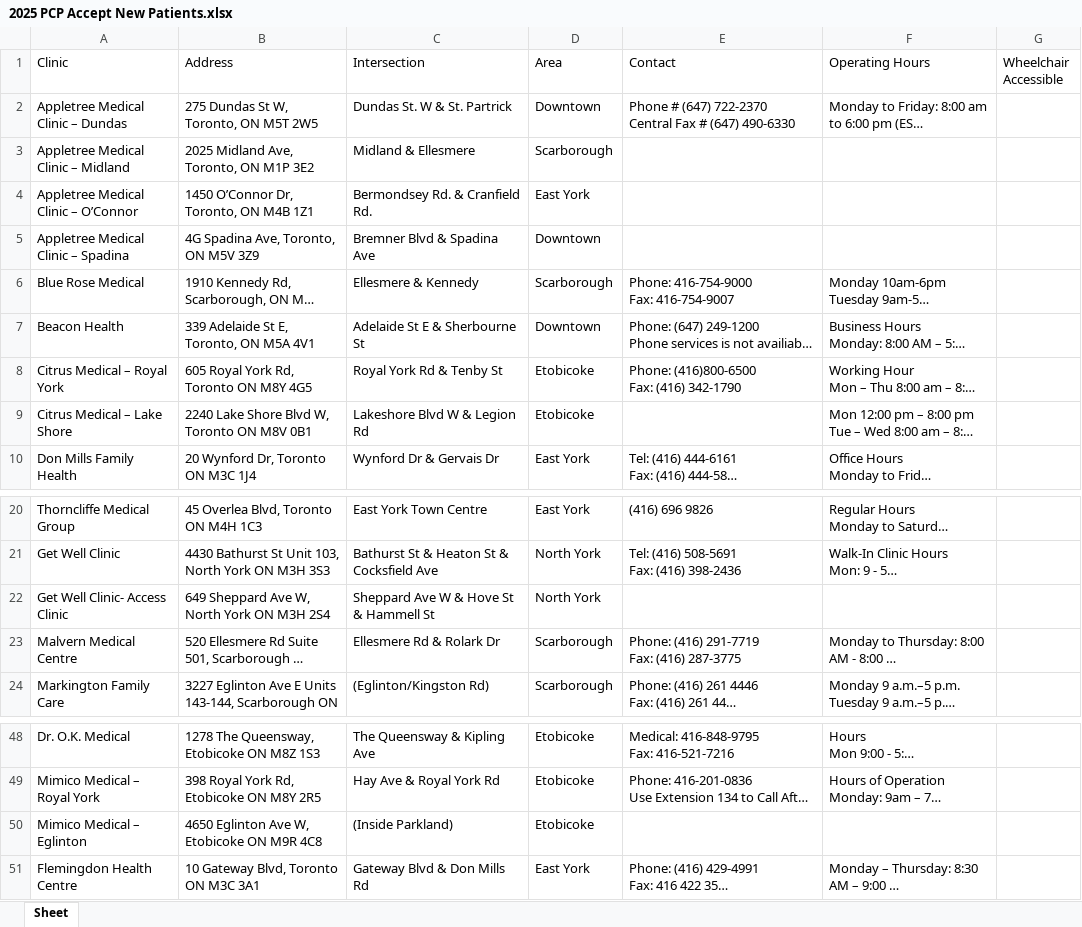
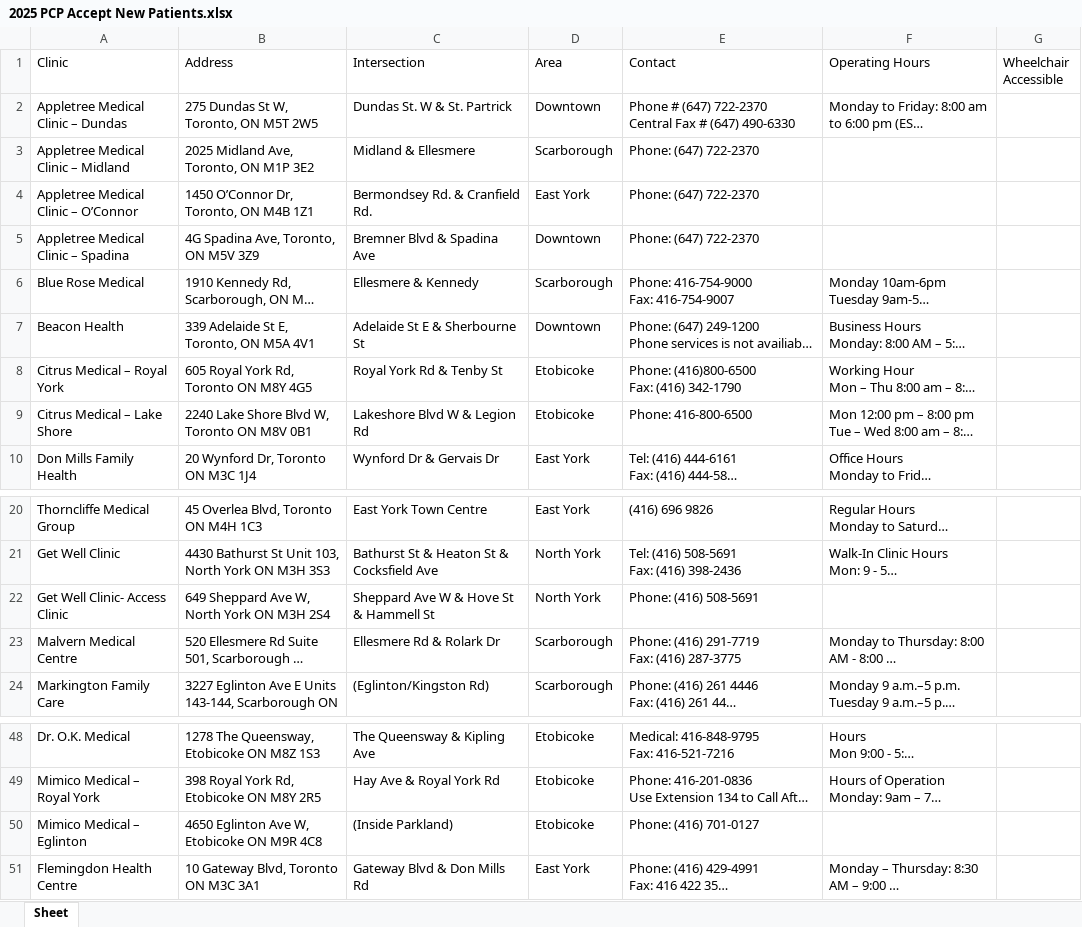
Before and after one commit to Garrielbb/pcp-clinic-finder, an Excel workbook: data/2025 PCP Accept New Patients.xlsx, sheet Sheet, drawn as a sheet; only a part is shown, gaps mark what is left out; long unchanged cells end in …; values as stored, in another font and other column widths than the file's, no borders; the diff names each change by its address in the sheet, - before the commit and + after, or states it on an @@ line.

Commit message:
update clinic list

```diff
--- a/data/2025 PCP Accept New Patients.xlsx (sheet Sheet)
+++ b/data/2025 PCP Accept New Patients.xlsx (sheet Sheet)
-E3:E5 (Contact): (empty)
+E3:E5 (Contact): Phone: (647) 722-2370
-E9 (Contact): (empty)
+E9 (Contact): Phone: 416-800-6500
-E22 (Contact): (empty)
+E22 (Contact): Phone: (416) 508-5691
-E50 (Contact): (empty)
+E50 (Contact): Phone: (416) 701-0127
```
Also changed, not shown: 1 other file.
